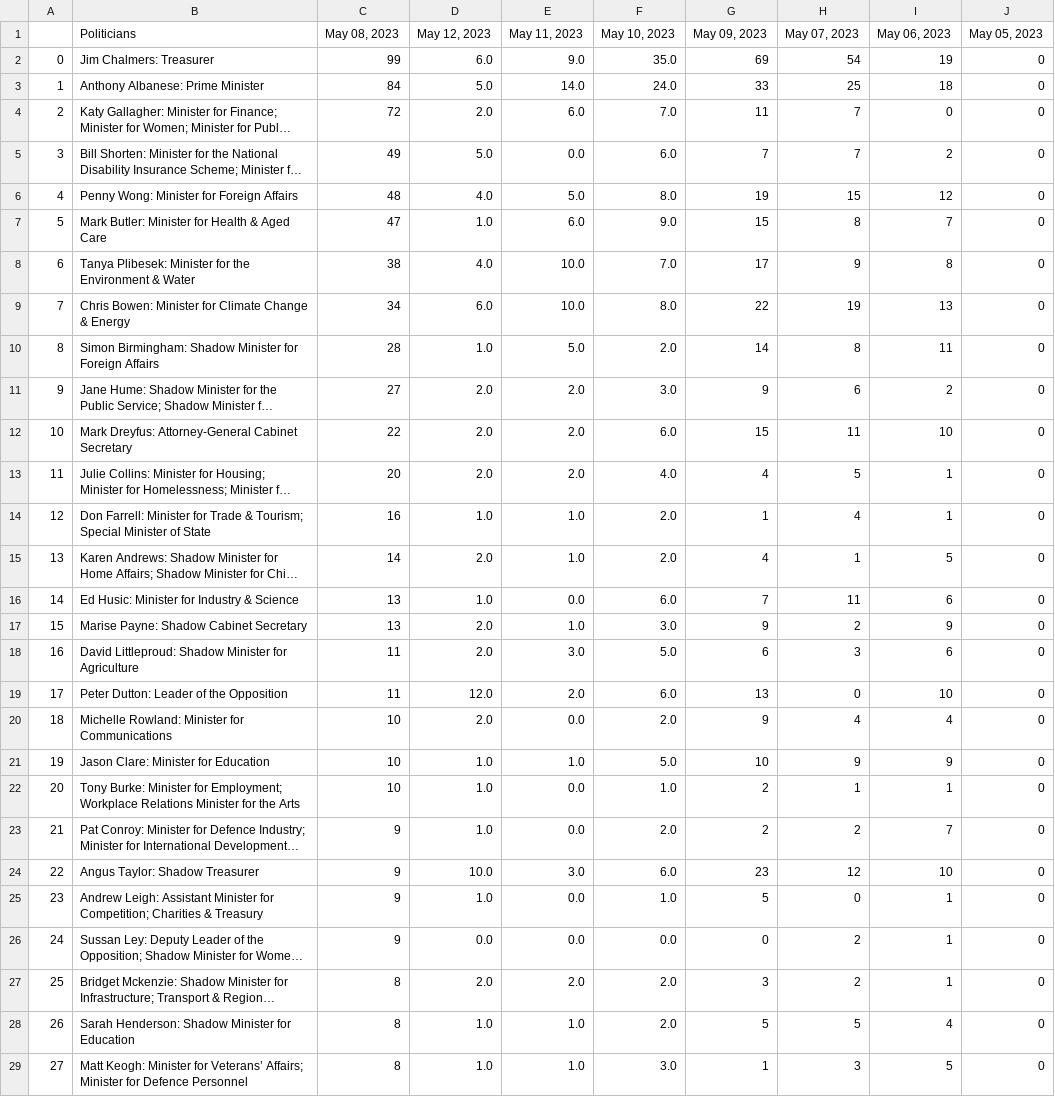
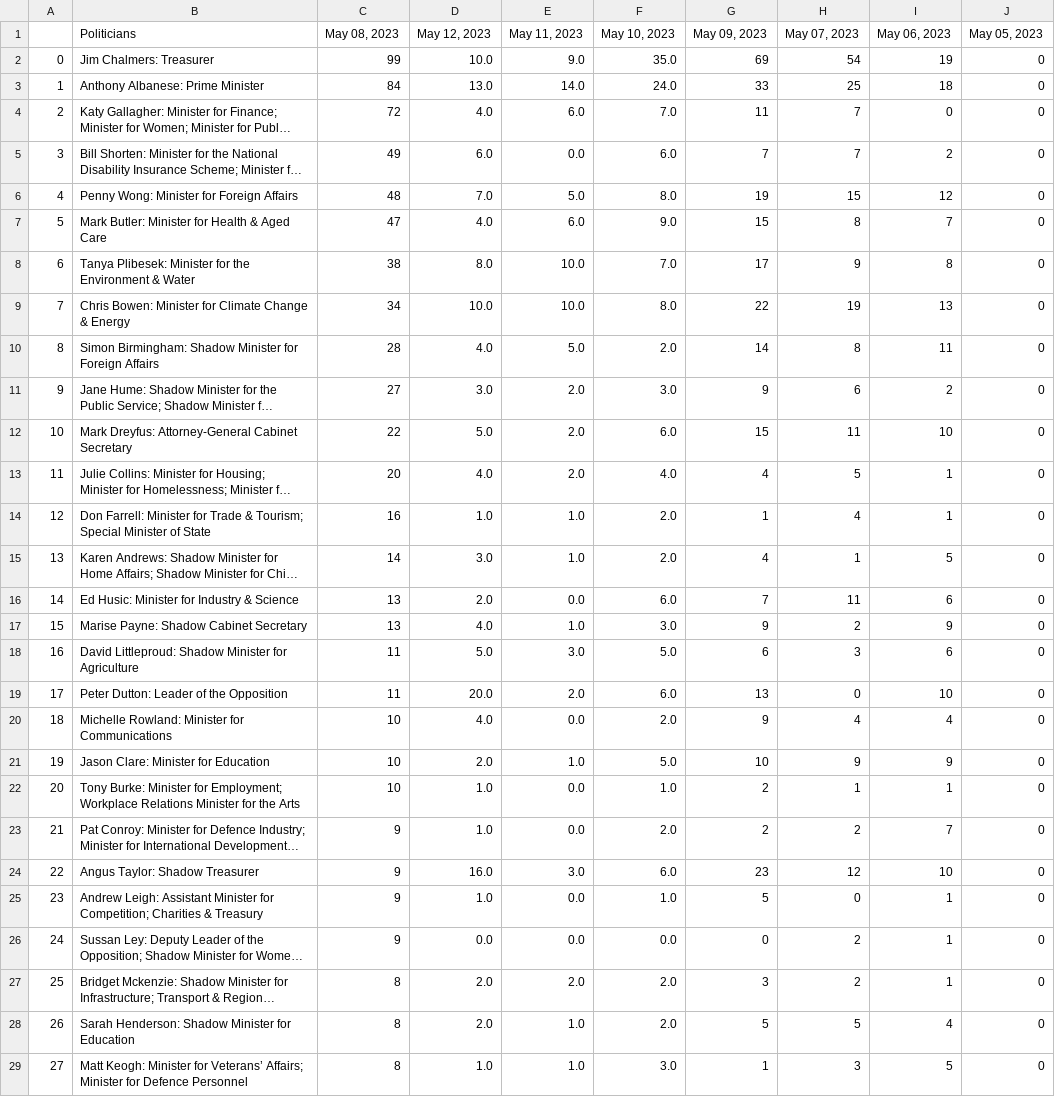
Before and after one commit to isentia-gapi/au_budget, a CSV file: test.csv, drawn as a sheet; only a part is shown; long unchanged cells end in …; the diff covers the shown part only; the diff names each change by its address in the sheet, - before the commit and + after, or states it on an @@ line.

Commit message:
committing files

```diff
--- a/test.csv
+++ b/test.csv
-D2 (May 12, 2023): 6.0
+D2 (May 12, 2023): 10.0
-D3 (May 12, 2023): 5.0
+D3 (May 12, 2023): 13.0
-D4 (May 12, 2023): 2.0
+D4 (May 12, 2023): 4.0
-D5 (May 12, 2023): 5.0
+D5 (May 12, 2023): 6.0
-D6 (May 12, 2023): 4.0
+D6 (May 12, 2023): 7.0
-D7 (May 12, 2023): 1.0
+D7 (May 12, 2023): 4.0
-D8 (May 12, 2023): 4.0
+D8 (May 12, 2023): 8.0
-D9 (May 12, 2023): 6.0
+D9 (May 12, 2023): 10.0
-D10 (May 12, 2023): 1.0
+D10 (May 12, 2023): 4.0
-D11 (May 12, 2023): 2.0
+D11 (May 12, 2023): 3.0
-D12 (May 12, 2023): 2.0
+D12 (May 12, 2023): 5.0
-D13 (May 12, 2023): 2.0
+D13 (May 12, 2023): 4.0
-D15 (May 12, 2023): 2.0
+D15 (May 12, 2023): 3.0
-D16 (May 12, 2023): 1.0
+D16 (May 12, 2023): 2.0
-D17 (May 12, 2023): 2.0
+D17 (May 12, 2023): 4.0
-D18 (May 12, 2023): 2.0
+D18 (May 12, 2023): 5.0
-D19 (May 12, 2023): 12.0
+D19 (May 12, 2023): 20.0
-D20 (May 12, 2023): 2.0
+D20 (May 12, 2023): 4.0
-D21 (May 12, 2023): 1.0
+D21 (May 12, 2023): 2.0
-D24 (May 12, 2023): 10.0
+D24 (May 12, 2023): 16.0
-D28 (May 12, 2023): 1.0
+D28 (May 12, 2023): 2.0
```
Also changed, not shown: 15 edited cells elsewhere in this file.
